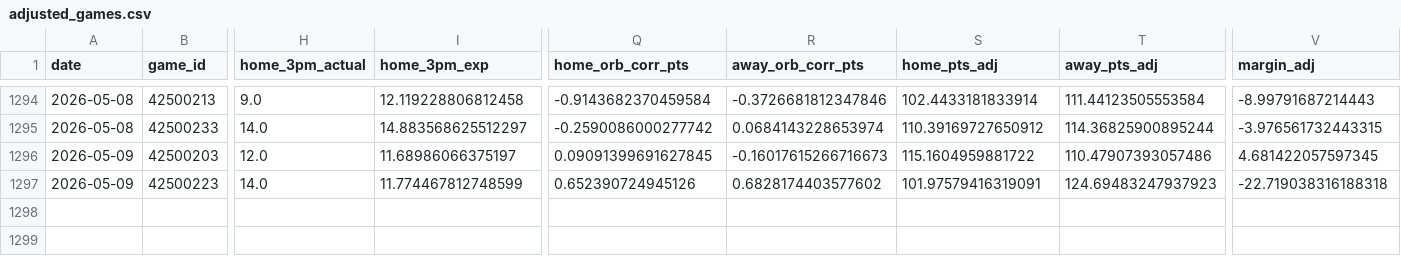
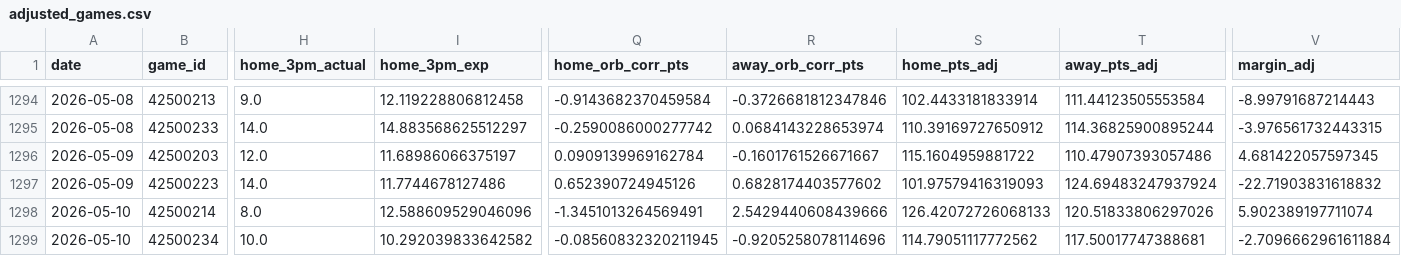
Before and after one commit to entropyisrude/nba-luck-adjustment, a CSV file: data/adjusted_games.csv, drawn as a sheet; only a part is shown, gaps mark what is left out; rows hold the shown columns only; the diff names each change by its address in the sheet, - before the commit and + after, or states it on an @@ line.

```diff
--- a/data/adjusted_games.csv
+++ b/data/adjusted_games.csv
-Q1296 (home_orb_corr_pts): 0.09091399691627845
+Q1296 (home_orb_corr_pts): 0.0909139969162784
-R1296 (away_orb_corr_pts): -0.16017615266716673
+R1296 (away_orb_corr_pts): -0.1601761526671667
-I1297 (home_3pm_exp): 11.774467812748599
+I1297 (home_3pm_exp): 11.7744678127486
-S1297 (home_pts_adj): 101.97579416319091
+S1297 (home_pts_adj): 101.97579416319093
-T1297 (away_pts_adj): 124.69483247937923
+T1297 (away_pts_adj): 124.69483247937924
-V1297 (margin_adj): -22.719038316188318
+V1297 (margin_adj): -22.71903831618832
+row 1298: 2026-05-10 | 42500214 | 8.0 | 12.588609529046096 | -1.3451013264569491 | 2.5429440608439666 | 126.42072726068133 | 120.51833806297026 | 5.902389197711074
+row 1299: 2026-05-10 | 42500234 | 10.0 | 10.292039833642582 | -0.08560832320211945 | -0.9205258078114696 | 114.79051117772562 | 117.50017747388681 | -2.7096662961611884
```
Also changed, not shown: 2 other files.
